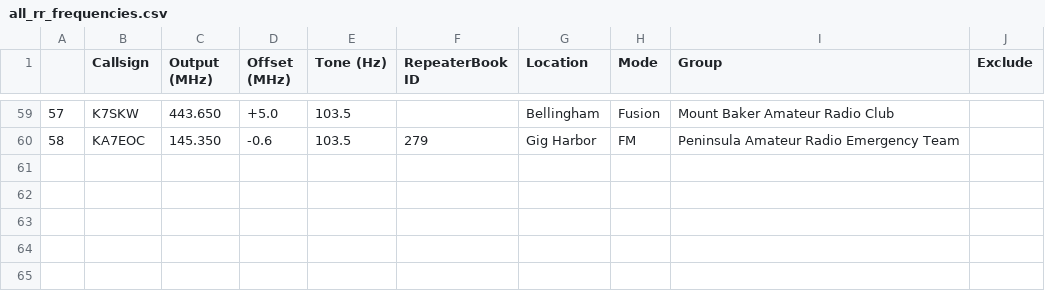
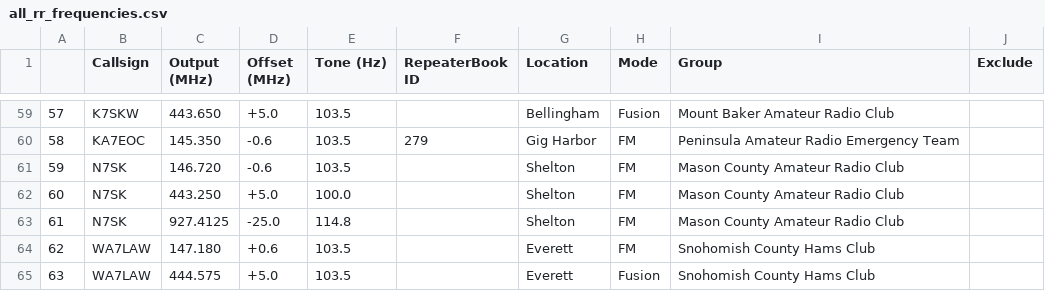
Before and after one commit to QCaudron/repeater_roundabout, a CSV file: assets/programming_files/all_rr_frequencies.csv, drawn as a sheet; only a part is shown, gaps mark what is left out; the diff names each change by its address in the sheet, - before the commit and + after, or states it on an @@ line.

```diff
--- a/assets/programming_files/all_rr_frequencies.csv
+++ b/assets/programming_files/all_rr_frequencies.csv
+row 61: 59 | N7SK | 146.720 | -0.6 | 103.5 |  | Shelton | FM | Mason County Amateur Radio Club
+row 62: 60 | N7SK | 443.250 | +5.0 | 100.0 |  | Shelton | FM | Mason County Amateur Radio Club
+row 63: 61 | N7SK | 927.4125 | -25.0 | 114.8 |  | Shelton | FM | Mason County Amateur Radio Club
+row 64: 62 | WA7LAW | 147.180 | +0.6 | 103.5 |  | Everett | FM | Snohomish County Hams Club
+row 65: 63 | WA7LAW | 444.575 | +5.0 | 103.5 |  | Everett | Fusion | Snohomish County Hams Club
```
Also changed, not shown: assets/programming_files/d878-scanlist.csv, assets/programming_files/d878.csv, 11 other files.
